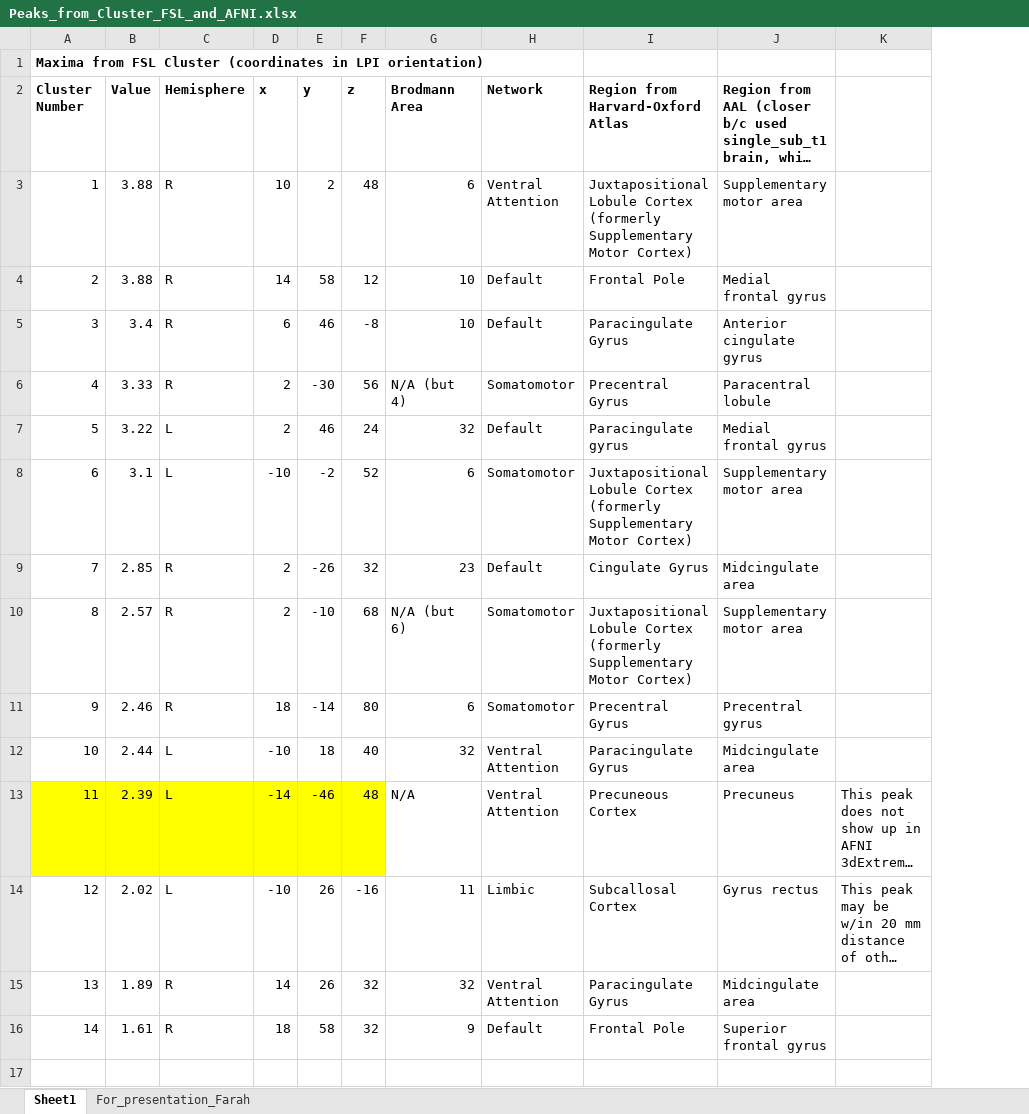
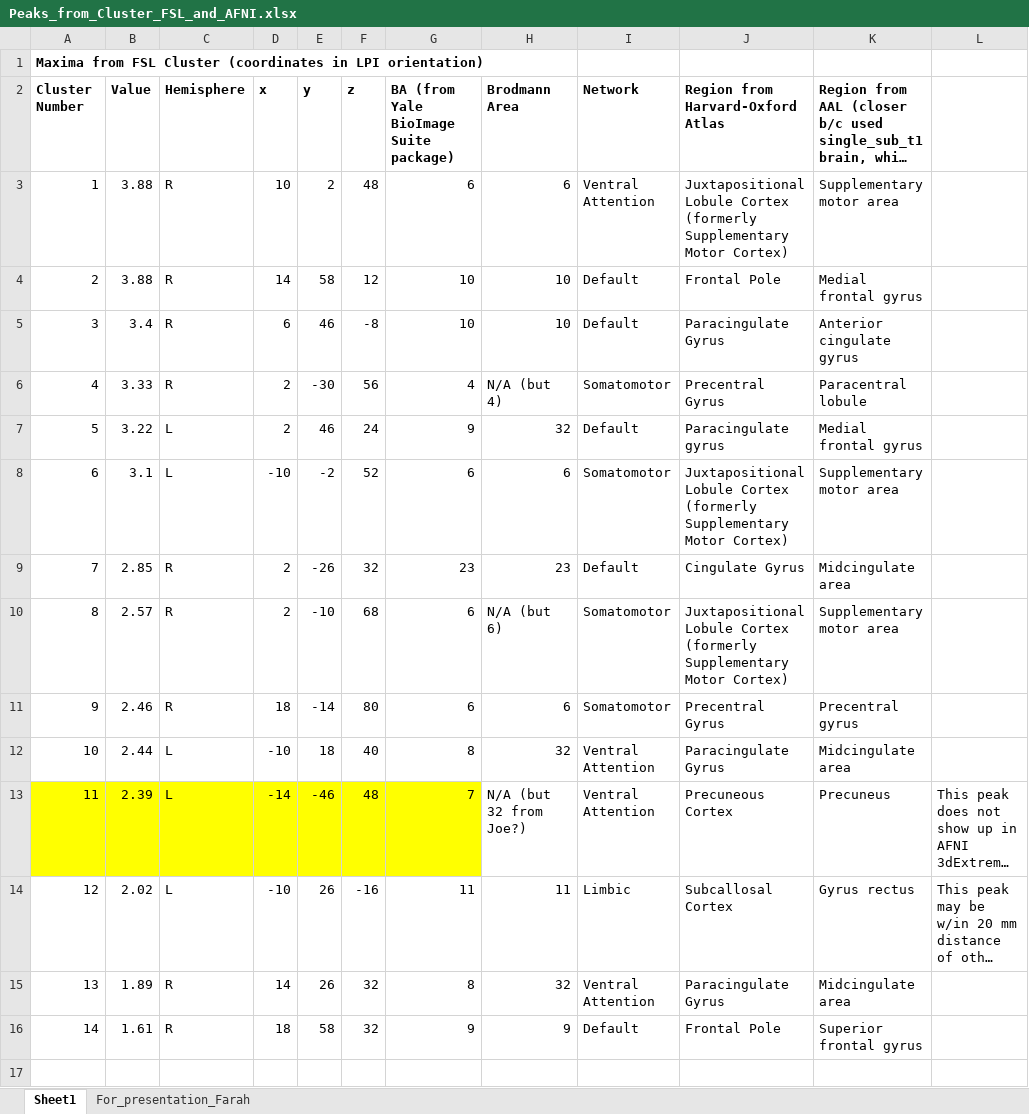
Before and after one commit to utooley/CogTrain, an Excel workbook: Figures/Peaks_from_Cluster_FSL_and_AFNI.xlsx, sheet Sheet1, drawn as a sheet; only a part is shown; long unchanged cells end in …; values as stored, in another font and other column widths than the file's, no borders; addresses are those after the commit; the diff names each change by its address in the sheet, - before the commit and + after, or states it on an @@ line.

```diff
--- a/Figures/Peaks_from_Cluster_FSL_and_AFNI.xlsx (sheet Sheet1)
+++ b/Figures/Peaks_from_Cluster_FSL_and_AFNI.xlsx (sheet Sheet1)
+column G, rows 2-16: BA (from Yale BioImage Suite package) | 6 | 10 | 10 | 4 | 9 | 6 | 23 | 6 | 6 | 8 | 7 | 11 | 8 | 9
-H13 (Brodmann Area): N/A
+H13 (Brodmann Area): N/A (but 32 from Joe?)
```
Also changed, not shown: 3 other files.
